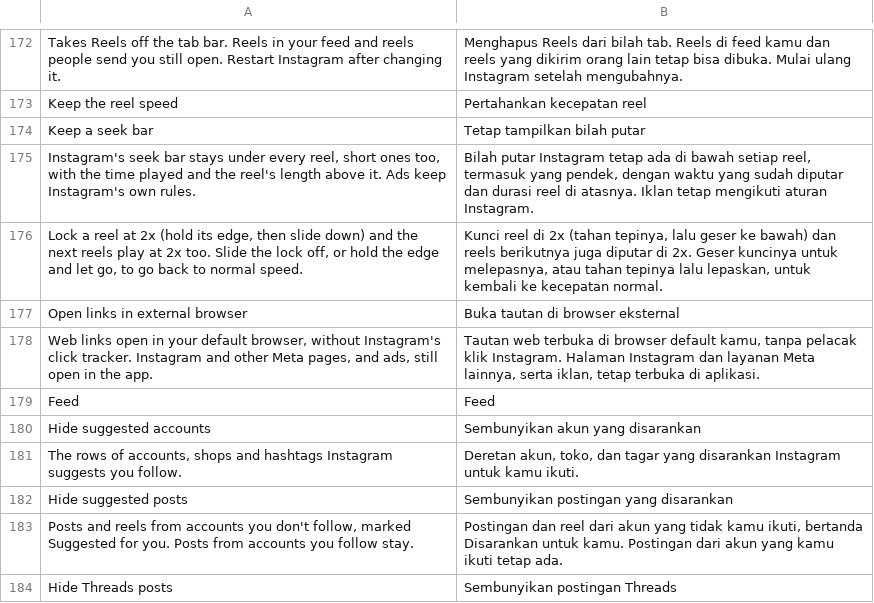
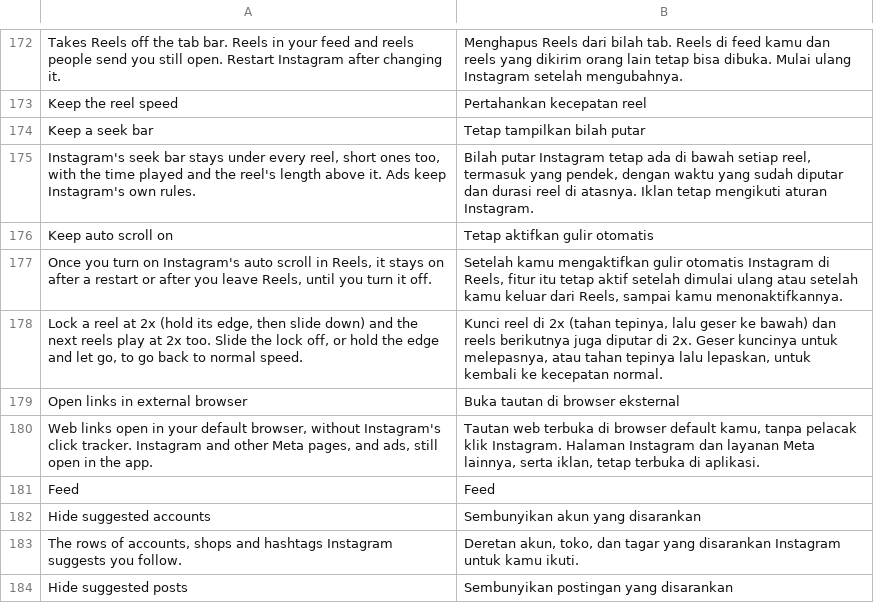
Before and after one commit to BlackGold8282/HushGram, a TSV file: extensions/shared/library/src/main/l10n/in.tsv, drawn as a sheet; only a part is shown, gaps mark what is left out; the shorter side is filled out with more unchanged rows.

Commit message:
feat: keep Reels auto scroll on after a restart
Instagram forgets its Reels auto scroll when it restarts, and on some
accounts when you leave Reels or when its timer runs out. The new patch,
Keep Reels auto scroll on (off in Manager until picked, switch under
Reels), remembers the last choice made from Instagram's auto scroll
switch or the Reels tab long press, and answers with it whenever
Instagram would say auto scroll is off. Turning it off is remembered too.

Every return of the auto scroll plugin's check and of the saved
preference's getter goes through ReelAutoScroll.answer, and the plugin's
mode handler and the tab's long press hand their choice to
ReelAutoScroll.chosen. Everything is found by markers, kept strings and
kept class names before anything changes, and a build that differs is
refused by name.

Refs #21

```diff
--- a/extensions/shared/library/src/main/l10n/in.tsv
+++ b/extensions/shared/library/src/main/l10n/in.tsv
@@ -175,2 +175,4 @@ Keep a seek bar	Tetap tampilkan bilah putar
 Instagram's seek bar stays under every reel, short ones too, with the time played and the reel's length above it. Ads keep Instagram's own rules.	Bilah putar Instagram tetap ada di bawah setiap reel, termasuk yang pendek, dengan waktu yang sudah diputar dan durasi reel di atasnya. Iklan tetap mengikuti aturan Instagram.
+Keep auto scroll on	Tetap aktifkan gulir otomatis
+Once you turn on Instagram's auto scroll in Reels, it stays on after a restart or after you leave Reels, until you turn it off.	Setelah kamu mengaktifkan gulir otomatis Instagram di Reels, fitur itu tetap aktif setelah dimulai ulang atau setelah kamu keluar dari Reels, sampai kamu menonaktifkannya.
 Lock a reel at 2x (hold its edge, then slide down) and the next reels play at 2x too. Slide the lock off, or hold the edge and let go, to go back to normal speed.	Kunci reel di 2x (tahan tepinya, lalu geser ke bawah) dan reels berikutnya juga diputar di 2x. Geser kuncinya untuk melepasnya, atau tahan tepinya lalu lepaskan, untuk kembali ke kecepatan normal.
```
Also changed, not shown: extensions/shared/library/src/main/l10n/de.tsv, extensions/shared/library/src/main/l10n/es.tsv, 19 other files.
